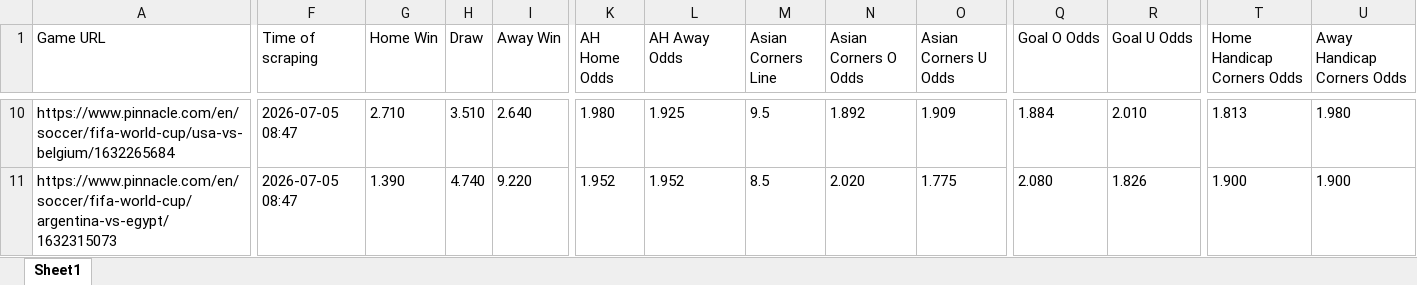
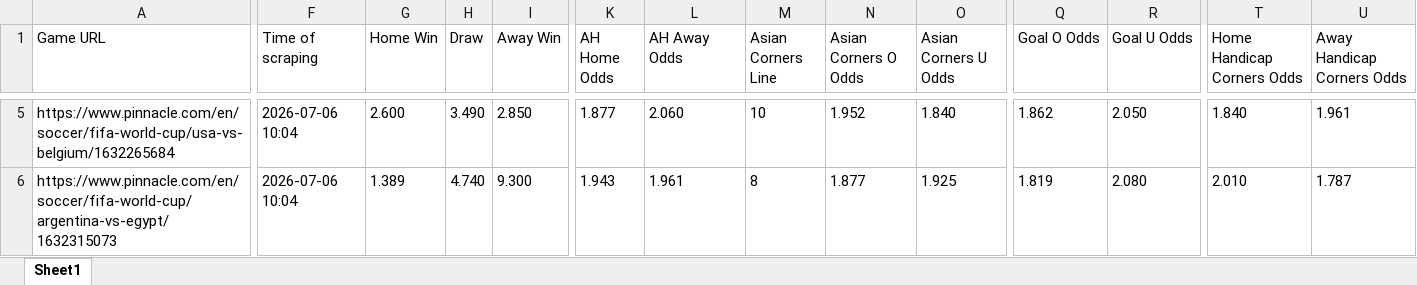
Before and after one commit to super-luke-chambers/pin_scraper, an Excel workbook: outputs/pinnacle_odds_data.xlsx, sheet Sheet1, drawn as a sheet; only a part is shown, gaps mark what is left out; values as stored, in another font and other column widths than the file's, no borders; addresses are those after the commit; the diff covers the shown part only; the diff names each change by its address in the sheet, - before the commit and + after, or states it on an @@ line.

```diff
--- a/outputs/pinnacle_odds_data.xlsx (sheet Sheet1)
+++ b/outputs/pinnacle_odds_data.xlsx (sheet Sheet1)
-F5:F6 (Time of scraping): 2026-07-05 08:47
+F5:F6 (Time of scraping): 2026-07-06 10:04
-G5 (Home Win): 2.710
+G5 (Home Win): 2.600
-H5 (Draw): 3.510
+H5 (Draw): 3.490
-I5 (Away Win): 2.640
+I5 (Away Win): 2.850
-K5 (AH Home Odds): 1.980
+K5 (AH Home Odds): 1.877
-L5 (AH Away Odds): 1.925
+L5 (AH Away Odds): 2.060
-M5 (Asian Corners Line): 9.5
+M5 (Asian Corners Line): 10
-N5 (Asian Corners O Odds): 1.892
+N5 (Asian Corners O Odds): 1.952
-O5 (Asian Corners U Odds): 1.909
+O5 (Asian Corners U Odds): 1.840
-Q5 (Goal O Odds): 1.884
+Q5 (Goal O Odds): 1.862
-R5 (Goal U Odds): 2.010
+R5 (Goal U Odds): 2.050
-T5 (Home Handicap Corners Odds): 1.813
+T5 (Home Handicap Corners Odds): 1.840
-U5 (Away Handicap Corners Odds): 1.980
+U5 (Away Handicap Corners Odds): 1.961
-G6 (Home Win): 1.390
+G6 (Home Win): 1.389
-I6 (Away Win): 9.220
+I6 (Away Win): 9.300
-K6 (AH Home Odds): 1.952
+K6 (AH Home Odds): 1.943
-L6 (AH Away Odds): 1.952
+L6 (AH Away Odds): 1.961
-M6 (Asian Corners Line): 8.5
+M6 (Asian Corners Line): 8
-N6 (Asian Corners O Odds): 2.020
+N6 (Asian Corners O Odds): 1.877
-O6 (Asian Corners U Odds): 1.775
+O6 (Asian Corners U Odds): 1.925
-Q6 (Goal O Odds): 2.080
+Q6 (Goal O Odds): 1.819
-R6 (Goal U Odds): 1.826
+R6 (Goal U Odds): 2.080
-T6 (Home Handicap Corners Odds): 1.900
+T6 (Home Handicap Corners Odds): 2.010
-U6 (Away Handicap Corners Odds): 1.900
+U6 (Away Handicap Corners Odds): 1.787
```
Also changed, not shown: 6 added rows, 6 removed rows and 104 edited cells elsewhere in this sheet, outputs/pinnacle_corners_historical.xlsx, 2 other files.
